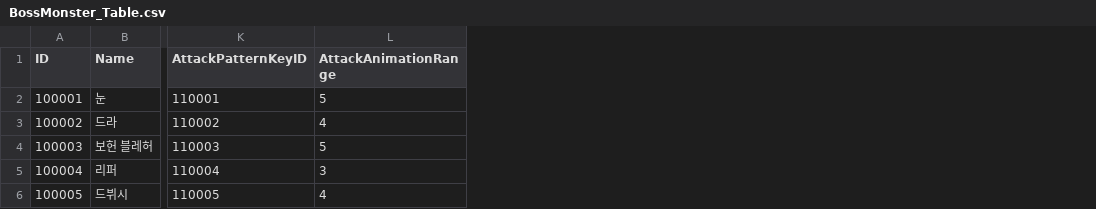
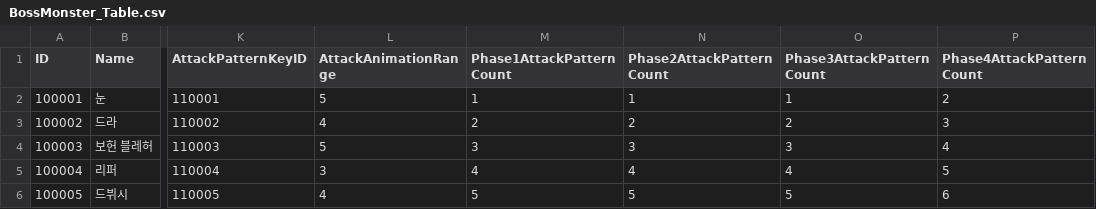
Before and after one commit to kupka05/Project_DR_KHT, a CSV file: Project_DR/Assets/Resources/BossMonster_Table.csv, drawn as a sheet; only a part is shown, gaps mark what is left out; the diff names each change by its address in the sheet, - before the commit and + after, or states it on an @@ line.

```diff
--- a/Project_DR/Assets/Resources/BossMonster_Table.csv
+++ b/Project_DR/Assets/Resources/BossMonster_Table.csv
+column M (Phase1AttackPatternCount), rows 2-6: 1 | 2 | 3 | 4 | 5
+column N (Phase2AttackPatternCount), rows 2-6: 1 | 2 | 3 | 4 | 5
+column O (Phase3AttackPatternCount), rows 2-6: 1 | 2 | 3 | 4 | 5
+column P (Phase4AttackPatternCount), rows 2-6: 2 | 3 | 4 | 5 | 6
```
Also changed, not shown: Project_DR/Assets/Resources/Monster_Table.csv, 22 other files.
